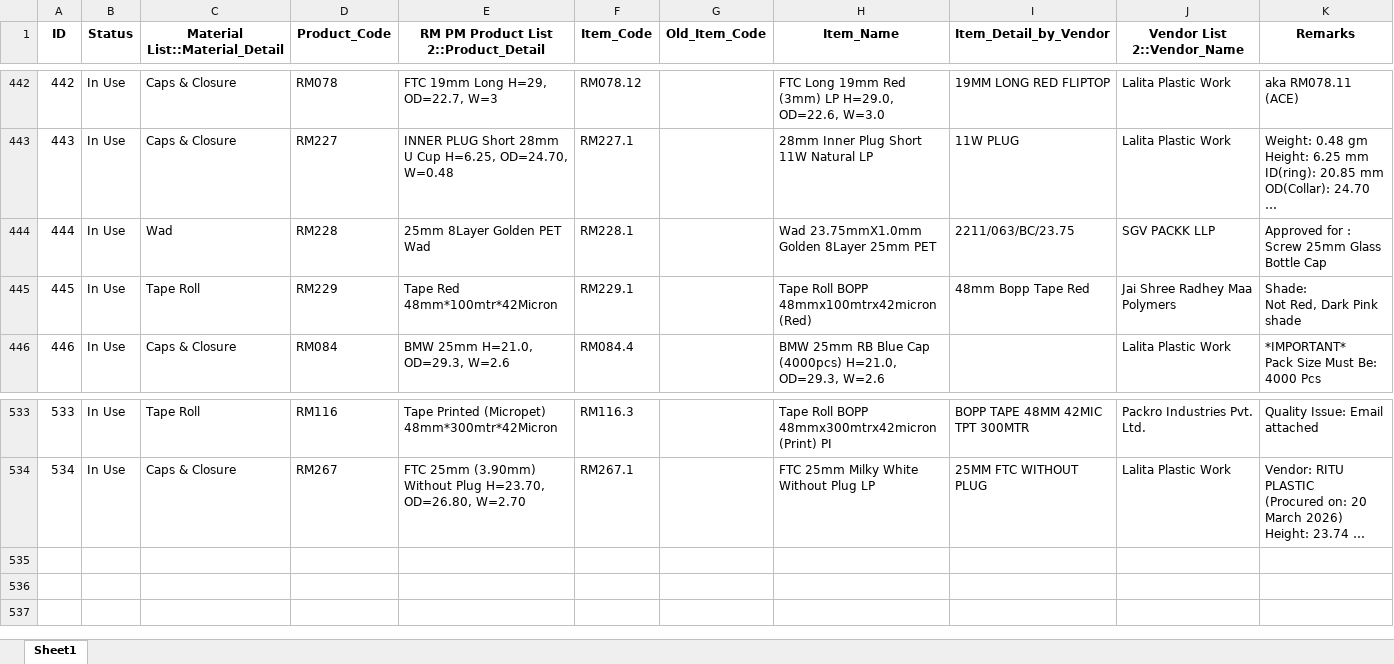
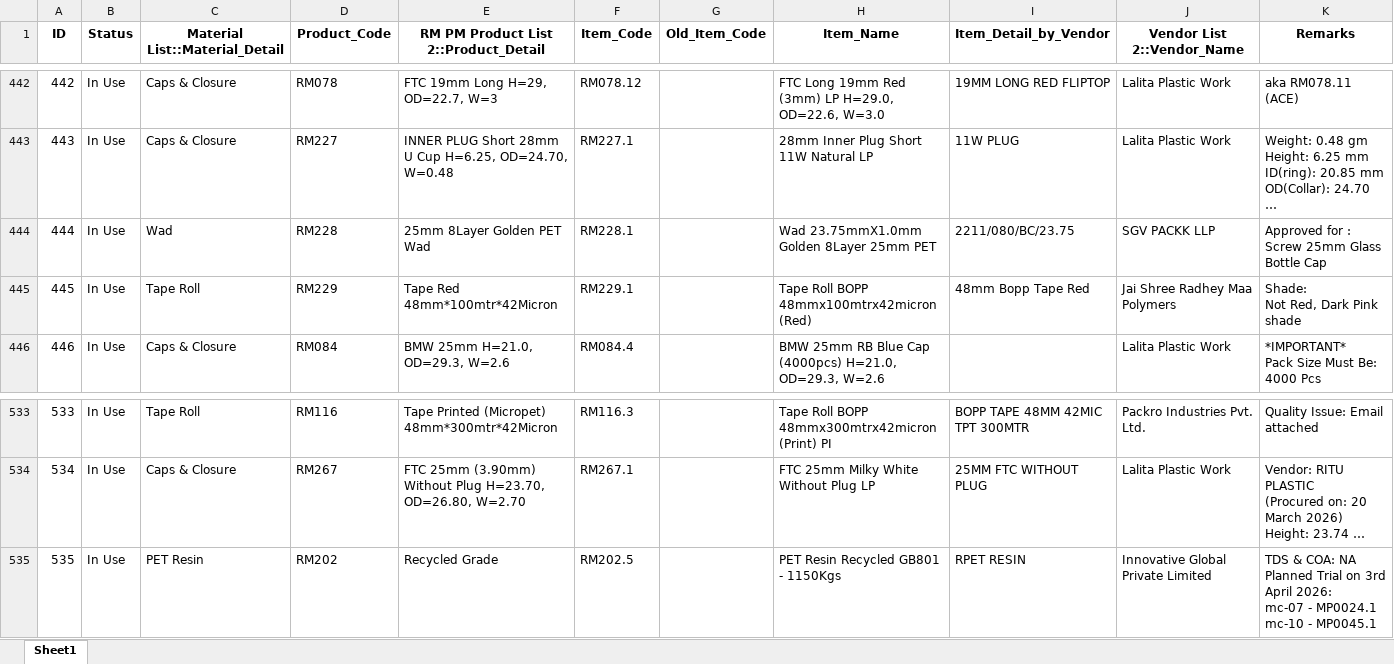
Before and after one commit to TeeJayDotCom/RMPMApp, an Excel workbook: RM.xlsx, sheet Sheet1, drawn as a sheet; only a part is shown, gaps mark what is left out; long unchanged cells end in …; values as stored, in another font and other column widths than the file's, no borders; table styles not drawn; ↵ is a line break in a cell; the diff names each change by its address in the sheet, - before the commit and + after, or states it on an @@ line.

Commit message:
Add files via upload

```diff
--- a/RM.xlsx (sheet Sheet1)
+++ b/RM.xlsx (sheet Sheet1)
-I444 (Item_Detail_by_Vendor): 2211/063/BC/23.75
+I444 (Item_Detail_by_Vendor): 2211/080/BC/23.75
+row 535: 535 | In Use | PET Resin | RM202 | Recycled Grade | RM202.5 |  | PET Resin Recycled GB801 - 1150Kgs | RPET RESIN | Innovative Global Private Limited | TDS & COA: NA ↵ Planned Trial on 3rd April 2026: ↵ mc-07 - MP0024.1 ↵ mc-10 - MP0045.1
```
